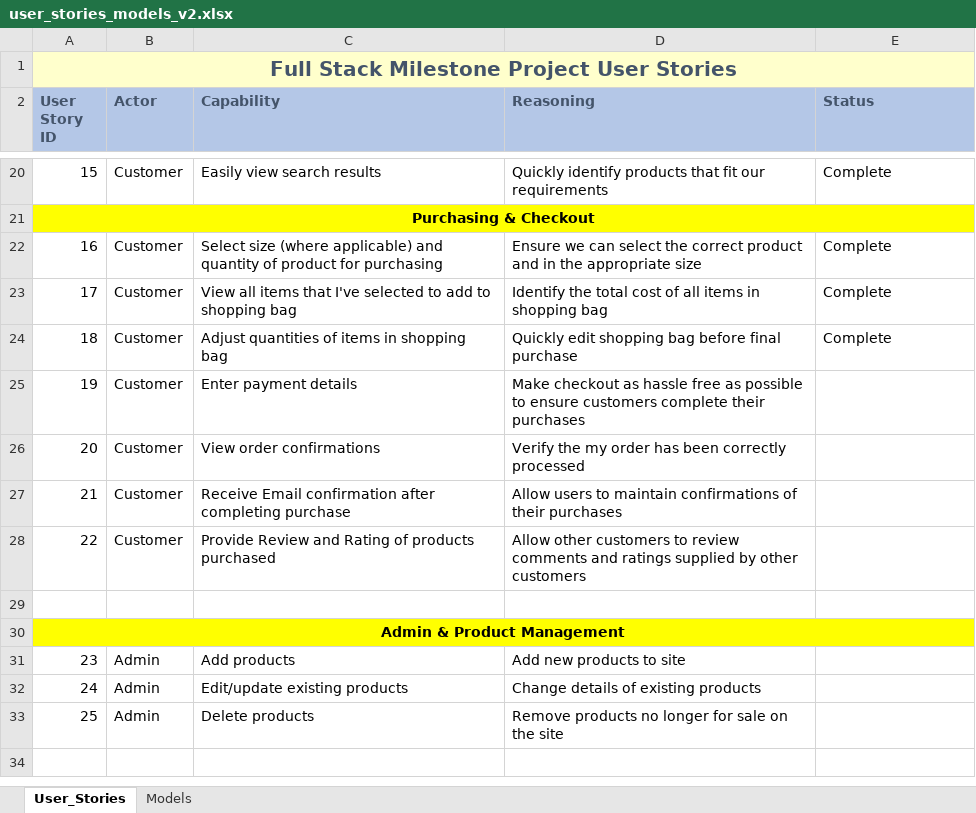
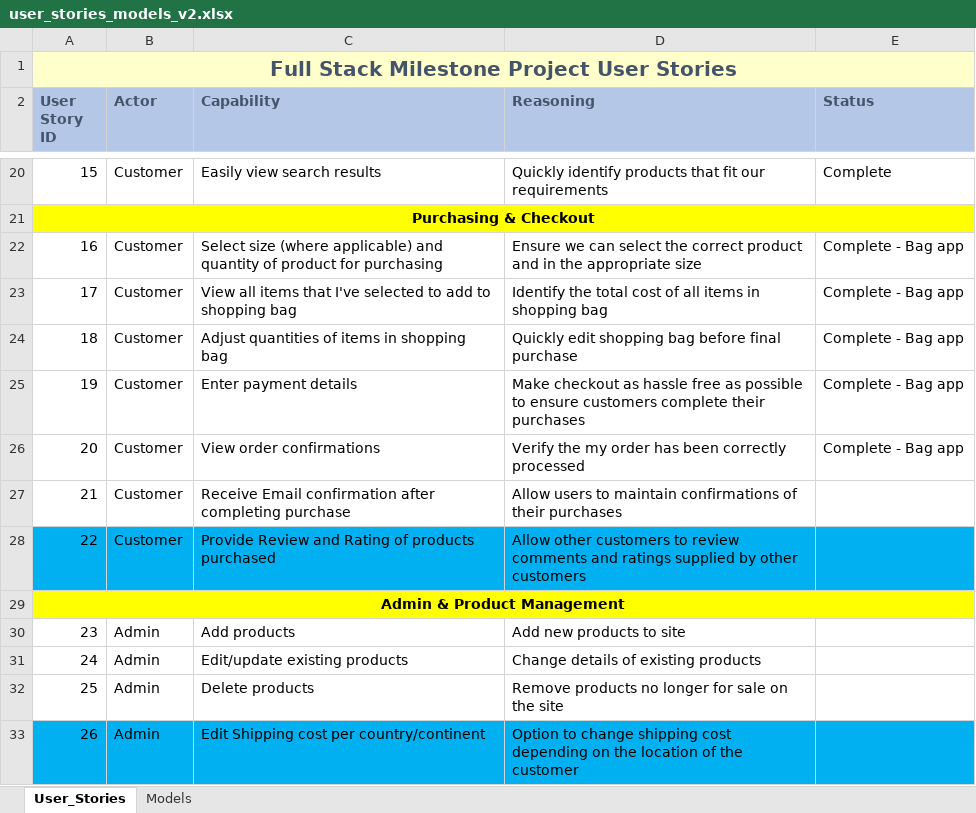
Before and after one commit to damien-meere/full_stack_milestone, an Excel workbook: documentation/user_stories_models_v2.xlsx, sheet User_Stories, drawn as a sheet; only a part is shown, gaps mark what is left out; values as stored, in another font and other column widths than the file's, no borders; removed rows and columns are numbered as before the commit, all else as after; the diff names each change by its address in the sheet, - before the commit and + after, or states it on an @@ line.

Commit message:
user stories spreadsheet updated to reflect completion of payment system

```diff
--- a/documentation/user_stories_models_v2.xlsx (sheet User_Stories)
+++ b/documentation/user_stories_models_v2.xlsx (sheet User_Stories)
-E22:E24 (Status): Complete
+E22:E24 (Status): Complete - Bag app
-E25:E26 (Status): (empty)
+E25:E26 (Status): Complete - Bag app
-A28:E28 fill: none
+A28:E28 fill: #00B0F0
-row 29: (empty)
+row 33: 26 | Admin | Edit Shipping cost per country/continent | Option to change shipping cost depending on the location of the customer
```
